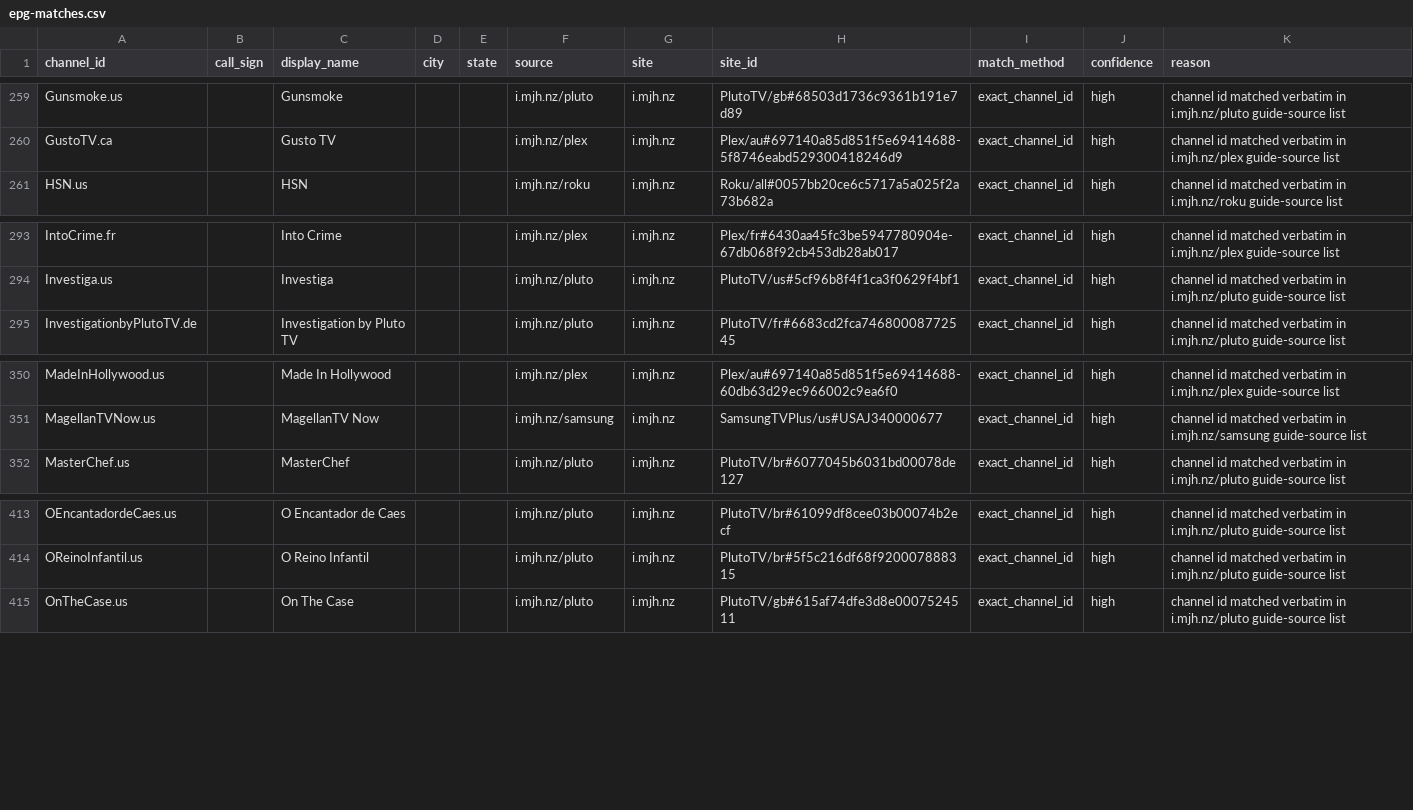
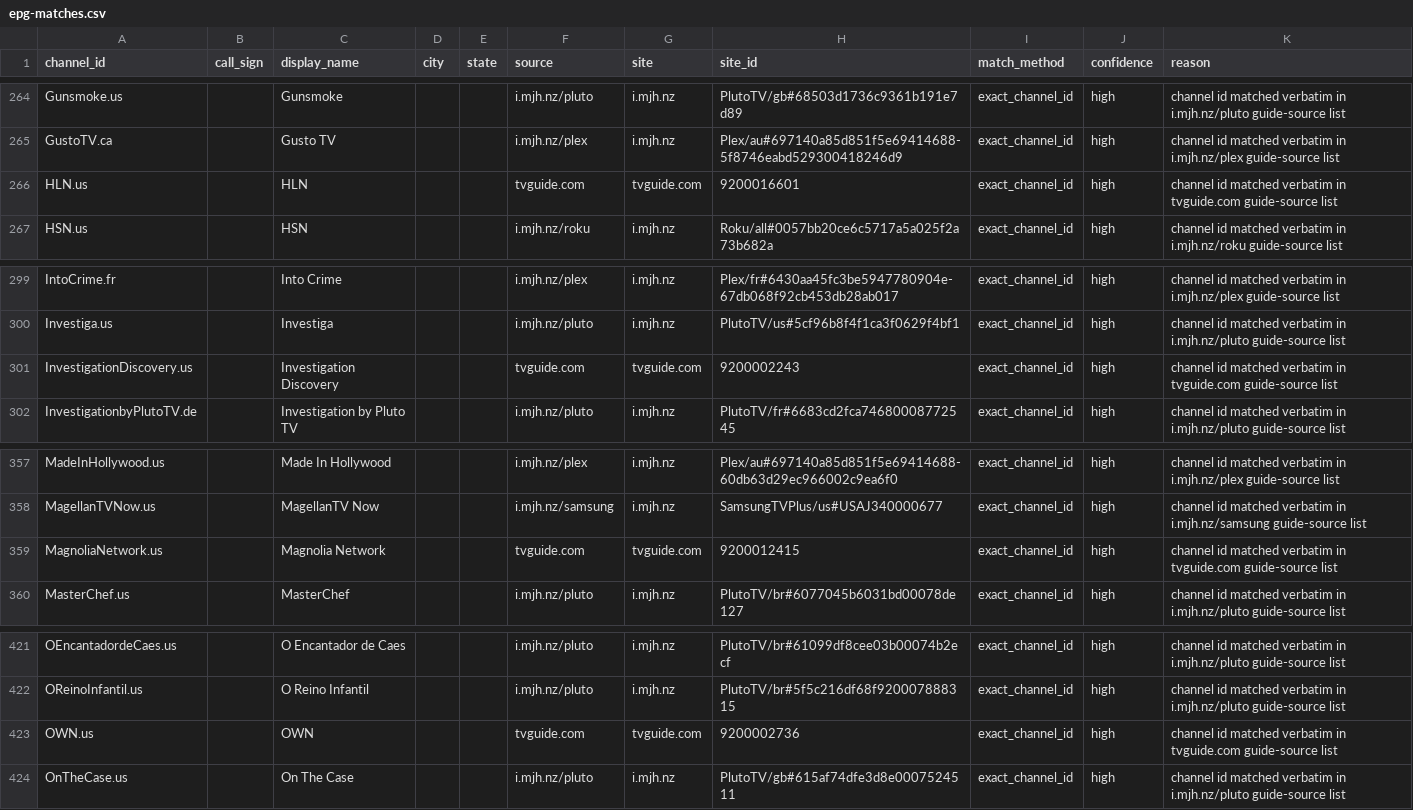
Before and after one commit to 7000premiumchannels/android-tv-guru-playlists, a CSV file: reports/epg-matches.csv, drawn as a sheet; only a part is shown, gaps mark what is left out; the diff covers the shown part only.

```diff
--- a/reports/epg-matches.csv
+++ b/reports/epg-matches.csv
@@ -260,2 +265,3 @@ Gunsmoke.us,,Gunsmoke,,,i.mjh.nz/pluto,i.mjh.nz,PlutoTV/gb#68503d1736c9361b191e7
 GustoTV.ca,,Gusto TV,,,i.mjh.nz/plex,i.mjh.nz,Plex/au#697140a85d851f5e69414688-5f8746eabd529300418246d9,exact_channel_id,high,channel id matched verbatim in i.mjh.nz/plex guide-source list
+HLN.us,,HLN,,,tvguide.com,tvguide.com,9200016601,exact_channel_id,high,channel id matched verbatim in tvguide.com guide-source list
 HSN.us,,HSN,,,i.mjh.nz/roku,i.mjh.nz,Roku/all#0057bb20ce6c5717a5a025f2a73b682a,exact_channel_id,high,channel id matched verbatim in i.mjh.nz/roku guide-source list
@@ -294,2 +300,3 @@ IntoCrime.fr,,Into Crime,,,i.mjh.nz/plex,i.mjh.nz,Plex/fr#6430aa45fc3be594778090
 Investiga.us,,Investiga,,,i.mjh.nz/pluto,i.mjh.nz,PlutoTV/us#5cf96b8f4f1ca3f0629f4bf1,exact_channel_id,high,channel id matched verbatim in i.mjh.nz/pluto guide-source list
+InvestigationDiscovery.us,,Investigation Discovery,,,tvguide.com,tvguide.com,9200002243,exact_channel_id,high,channel id matched verbatim in tvguide.com guide-source list
 InvestigationbyPlutoTV.de,,Investigation by Pluto TV,,,i.mjh.nz/pluto,i.mjh.nz,PlutoTV/fr#6683cd2fca74680008772545,exact_channel_id,high,channel id matched verbatim in i.mjh.nz/pluto guide-source list
@@ -351,2 +358,3 @@ MadeInHollywood.us,,Made In Hollywood,,,i.mjh.nz/plex,i.mjh.nz,Plex/au#697140a85
 MagellanTVNow.us,,MagellanTV Now,,,i.mjh.nz/samsung,i.mjh.nz,SamsungTVPlus/us#USAJ340000677,exact_channel_id,high,channel id matched verbatim in i.mjh.nz/samsung guide-source list
+MagnoliaNetwork.us,,Magnolia Network,,,tvguide.com,tvguide.com,9200012415,exact_channel_id,high,channel id matched verbatim in tvguide.com guide-source list
 MasterChef.us,,MasterChef,,,i.mjh.nz/pluto,i.mjh.nz,PlutoTV/br#6077045b6031bd00078de127,exact_channel_id,high,channel id matched verbatim in i.mjh.nz/pluto guide-source list
@@ -414,2 +422,3 @@ OEncantadordeCaes.us,,O Encantador de Caes,,,i.mjh.nz/pluto,i.mjh.nz,PlutoTV/br#
 OReinoInfantil.us,,O Reino Infantil,,,i.mjh.nz/pluto,i.mjh.nz,PlutoTV/br#5f5c216df68f920007888315,exact_channel_id,high,channel id matched verbatim in i.mjh.nz/pluto guide-source list
+OWN.us,,OWN,,,tvguide.com,tvguide.com,9200002736,exact_channel_id,high,channel id matched verbatim in tvguide.com guide-source list
 OnTheCase.us,,On The Case,,,i.mjh.nz/pluto,i.mjh.nz,PlutoTV/gb#615af74dfe3d8e0007524511,exact_channel_id,high,channel id matched verbatim in i.mjh.nz/pluto guide-source list
```
Also changed, not shown: 5 added rows elsewhere in this file, reports/epg-unmatched.csv, 5 other files.
